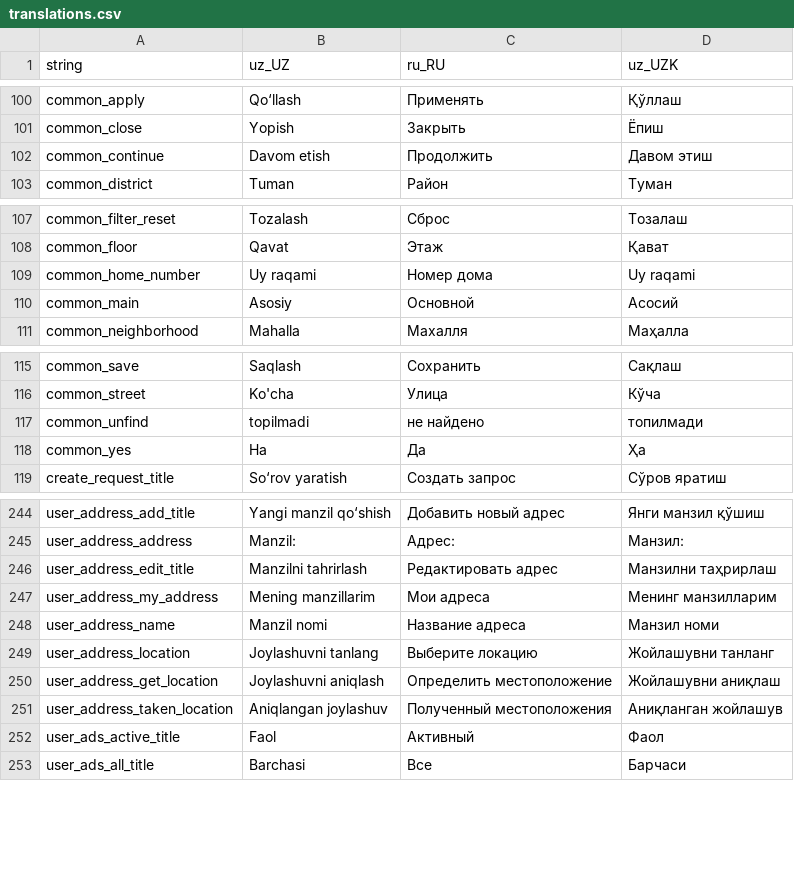
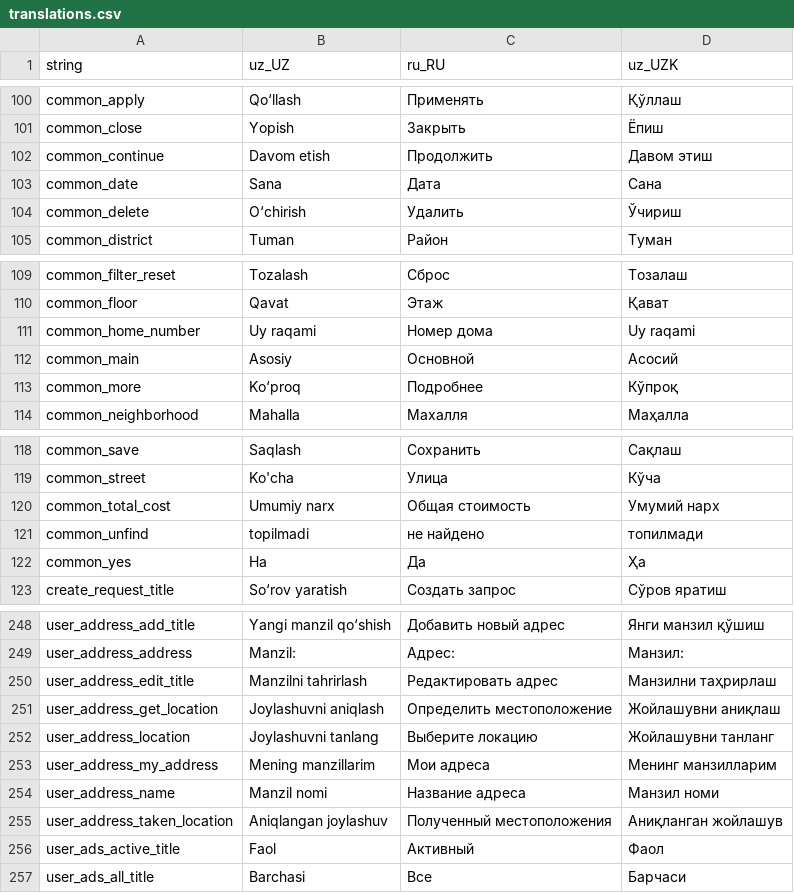
Before and after one commit to Hikmatullohprogramist/El-xizmati, a CSV file: assets/localization/translations.csv, drawn as a sheet; only a part is shown, gaps mark what is left out.

Commit message:
common button replaced with custom buttons

```diff
--- a/assets/localization/translations.csv
+++ b/assets/localization/translations.csv
@@ -102,2 +102,4 @@ common_close,Yopish,Закрыть,Ёпиш
 common_continue,Davom etish,Продолжить,Давом этиш
+common_date,Sana,Дата,Сана
+common_delete,O‘chirish,Удалить,Ўчириш
 common_district,Tuman,Район,Туман
@@ -110,2 +112,3 @@ common_home_number,Uy raqami,Номер дома,Uy raqami
 common_main,Asosiy,Основной,Асосий
+common_more,Ko‘proq,Подробнее,Кўпроқ
 common_neighborhood,Mahalla,Махалля,Маҳалла
@@ -116,2 +119,3 @@ common_save,Saqlash,Сохранить,Сақлаш
 common_street,Ko'cha,Улица,Кўча
+common_total_cost,Umumiy narx,Общая стоимость,Умумий нарх
 common_unfind,topilmadi,не найдено,топилмади
@@ -246,6 +250,6 @@ user_address_address,Manzil:,Адрес:,Манзил:
 user_address_edit_title,Manzilni tahrirlash,Редактировать адрес,Манзилни таҳрирлаш
+user_address_get_location,Joylashuvni aniqlash,Определить местоположение,Жойлашувни аниқлаш
+user_address_location,Joylashuvni tanlang,Выберите локацию,Жойлашувни танланг
 user_address_my_address,Mening manzillarim,Мои адреса,Менинг манзилларим
 user_address_name,Manzil nomi,Название адреса,Манзил номи
-user_address_location,Joylashuvni tanlang,Выберите локацию,Жойлашувни танланг
-user_address_get_location,Joylashuvni aniqlash,Определить местоположение,Жойлашувни аниқлаш
 user_address_taken_location,Aniqlangan joylashuv,Полученный местоположения,Аниқланган жойлашув
```
Also changed, not shown: 29 other files.
